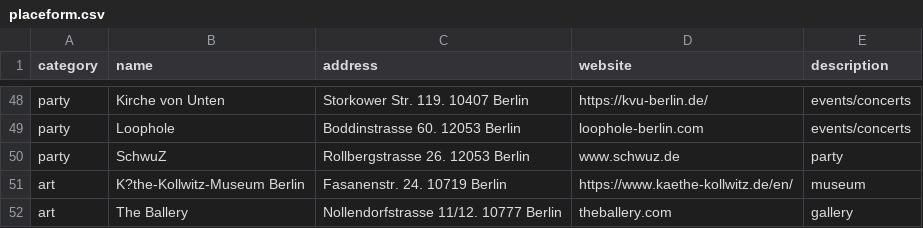
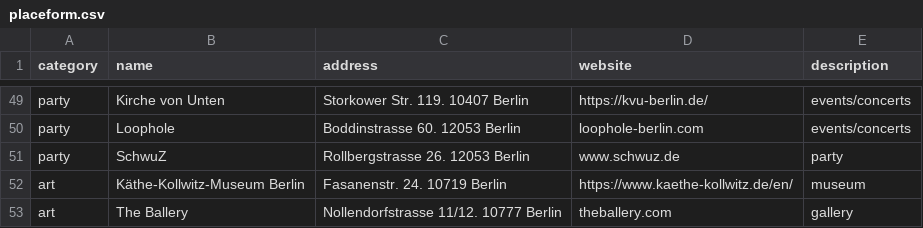
Before and after one commit to jeonghihi/commaneverends.github.io, a CSV file: table_place/data/placeform.csv, drawn as a sheet; only a part is shown, gaps mark what is left out; the diff covers the shown part only.

```diff
--- a/table_place/data/placeform.csv
+++ b/table_place/data/placeform.csv
@@ -50,3 +51,3 @@ party,Loophole,Boddinstrasse 60. 12053 Berlin,loophole-berlin.com,events/concert
 party,SchwuZ,Rollbergstrasse 26. 12053 Berlin,www.schwuz.de,party
-art,K?the-Kollwitz-Museum Berlin,Fasanenstr. 24. 10719 Berlin,https://www.kaethe-kollwitz.de/en/,museum
+art,Käthe-Kollwitz-Museum Berlin,Fasanenstr. 24. 10719 Berlin,https://www.kaethe-kollwitz.de/en/,museum
 art,The Ballery,Nollendorfstrasse 11/12. 10777 Berlin,theballery.com,gallery
```
Also changed, not shown: 1 added row and 9 edited cells elsewhere in this file.
